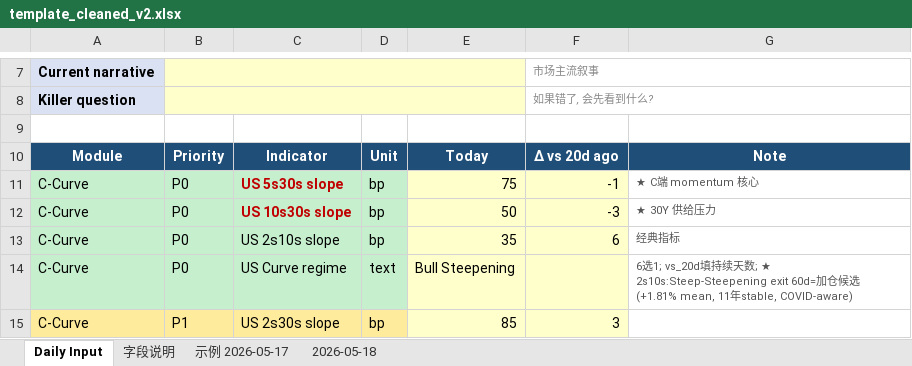
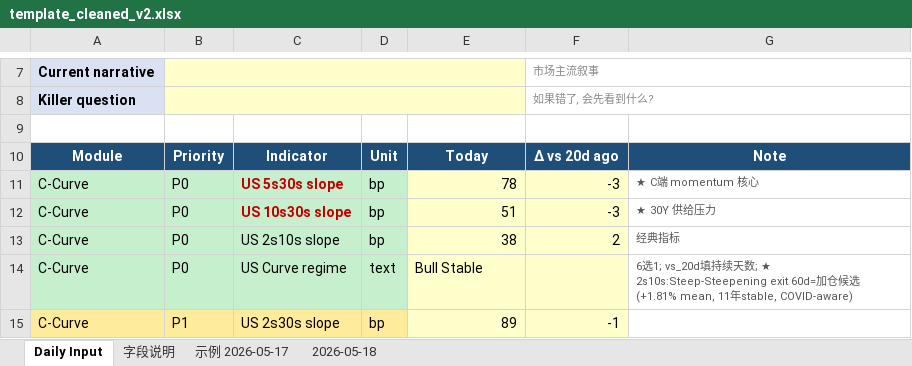
Before and after one commit to slowqqwin-beep/liquidity-monitor, an Excel workbook: template_cleaned_v2.xlsx, sheet Daily Input, drawn as a sheet; only a part is shown, gaps mark what is left out; values as stored, in another font and other column widths than the file's, no borders; the diff covers the shown part only; the diff names each change by its address in the sheet, - before the commit and + after, or states it on an @@ line.

```diff
--- a/template_cleaned_v2.xlsx (sheet Daily Input)
+++ b/template_cleaned_v2.xlsx (sheet Daily Input)
-E11: 75
+E11: 78
-F11: -1
+F11: -3
-E12: 50
+E12: 51
-E13: 35
+E13: 38
-F13: 6
+F13: 2
-E14: Bull Steepening
+E14: Bull Stable
-E15: 85
+E15: 89
-F15: 3
+F15: -1
```
Also changed, not shown: 23 edited cells elsewhere in this sheet, 5 other files.
